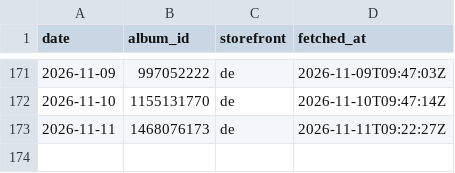
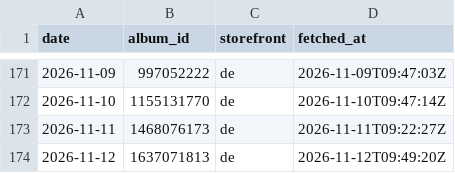
Before and after one commit to ghxm/amcr, a CSV file: data/picks.csv, drawn as a sheet; only a part is shown, gaps mark what is left out.

```diff
--- a/data/picks.csv
+++ b/data/picks.csv
@@ -173 +173,2 @@ date,album_id,storefront,fetched_at
 2026-11-11,1468076173,de,2026-11-11T09:22:27Z
+2026-11-12,1637071813,de,2026-11-12T09:49:20Z
```
Also changed, not shown: 1 other file.
